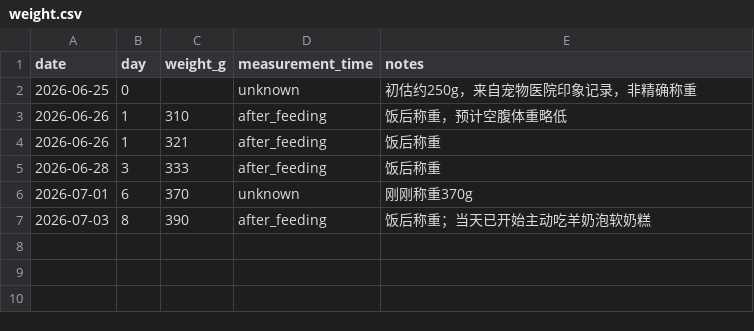
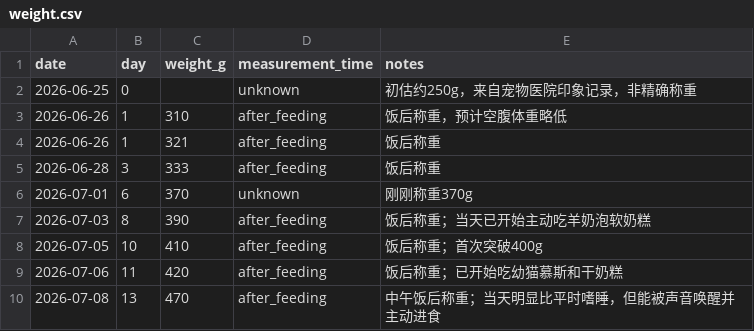
Before and after one commit to 1996tyfeng/MaShiYi, a CSV file: data/weight.csv, drawn as a sheet; the diff names each change by its address in the sheet, - before the commit and + after, or states it on an @@ line.

Commit message:
data(weight): add day 10 to day 13 weights

```diff
--- a/data/weight.csv
+++ b/data/weight.csv
+row 8: 2026-07-05 | 10 | 410 | after_feeding | 饭后称重；首次突破400g
+row 9: 2026-07-06 | 11 | 420 | after_feeding | 饭后称重；已开始吃幼猫慕斯和干奶糕
+row 10: 2026-07-08 | 13 | 470 | after_feeding | 中午饭后称重；当天明显比平时嗜睡，但能被声音唤醒并主动进食
```
